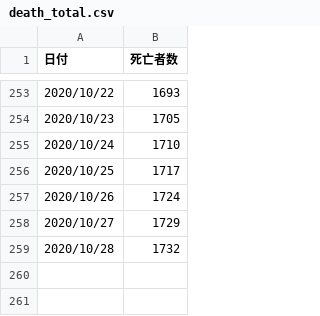
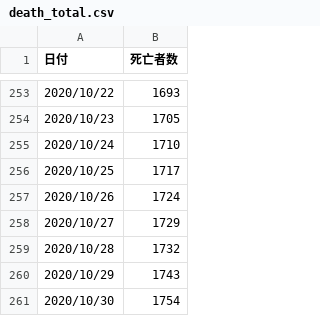
Before and after one commit to kaz-ogiwara/covid19, a CSV file: data/death_total.csv, drawn as a sheet; only a part is shown, gaps mark what is left out.

```diff
--- a/data/death_total.csv
+++ b/data/death_total.csv
@@ -259 +259,3 @@
 2020/10/28,1732
+2020/10/29,1743
+2020/10/30,1754
```
Also changed, not shown: data/cases_total.csv, data/pcr_case_daily.csv, 7 other files.
